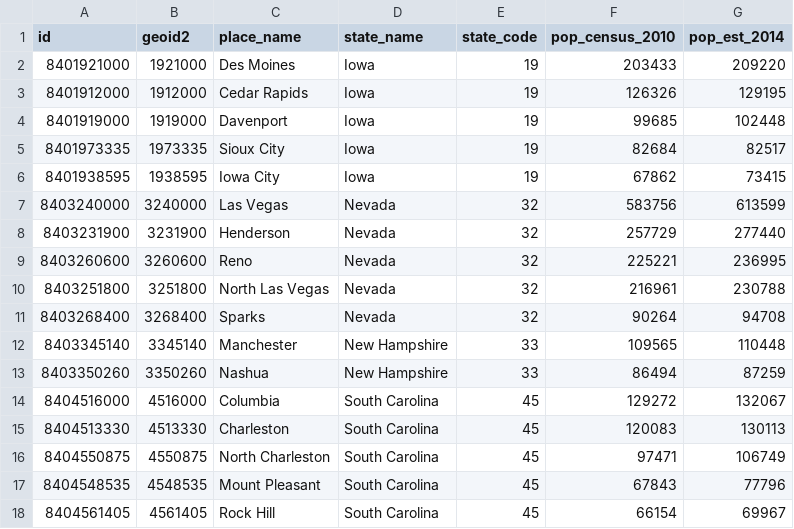
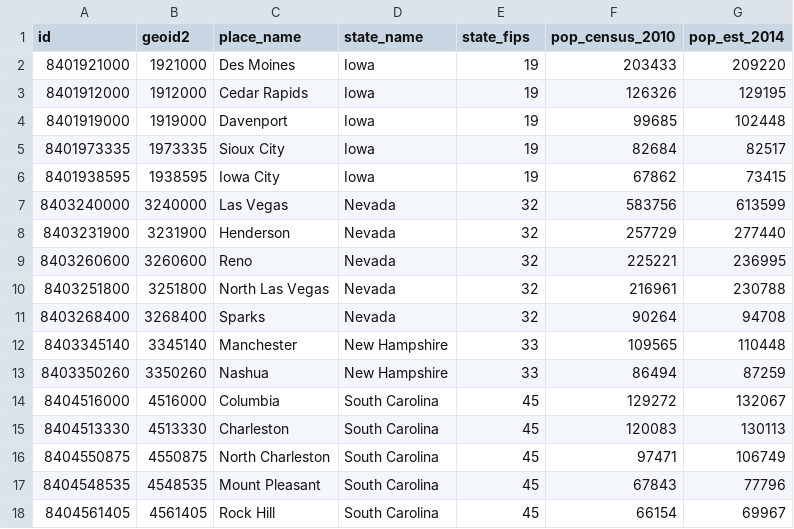
Before and after one commit to datamapio/geoid, a CSV file: US/city/primaryfirst4_city_2010_2014.csv, drawn as a sheet.

Commit message:
Some typos

```diff
--- a/US/city/primaryfirst4_city_2010_2014.csv
+++ b/US/city/primaryfirst4_city_2010_2014.csv
@@ -1,2 +1,2 @@
-"id","geoid2","place_name","state_name","state_code","pop_census_2010","pop_est_2014"
+"id","geoid2","place_name","state_name","state_fips","pop_census_2010","pop_est_2014"
 "8401921000",1921000,"Des Moines","Iowa","19","203433",209220
```
Also changed, not shown: 2 other files.
